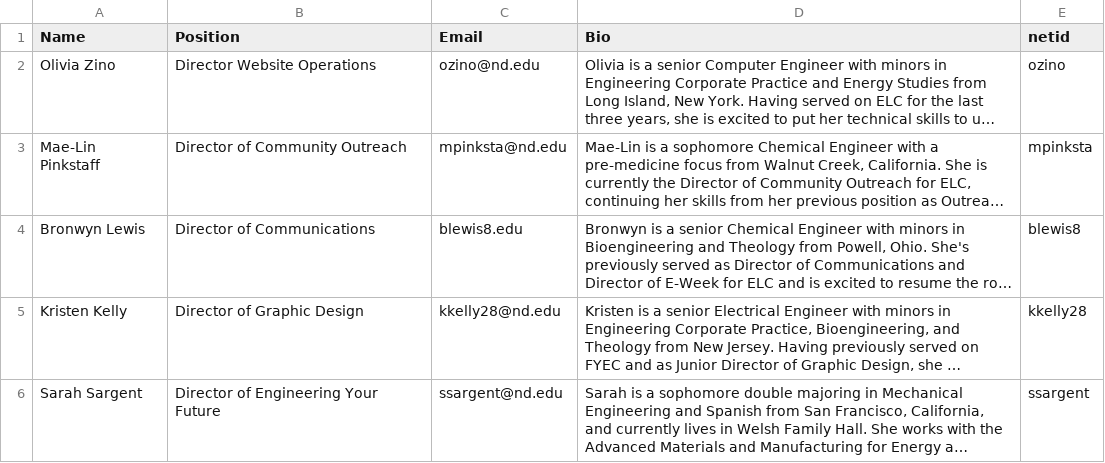
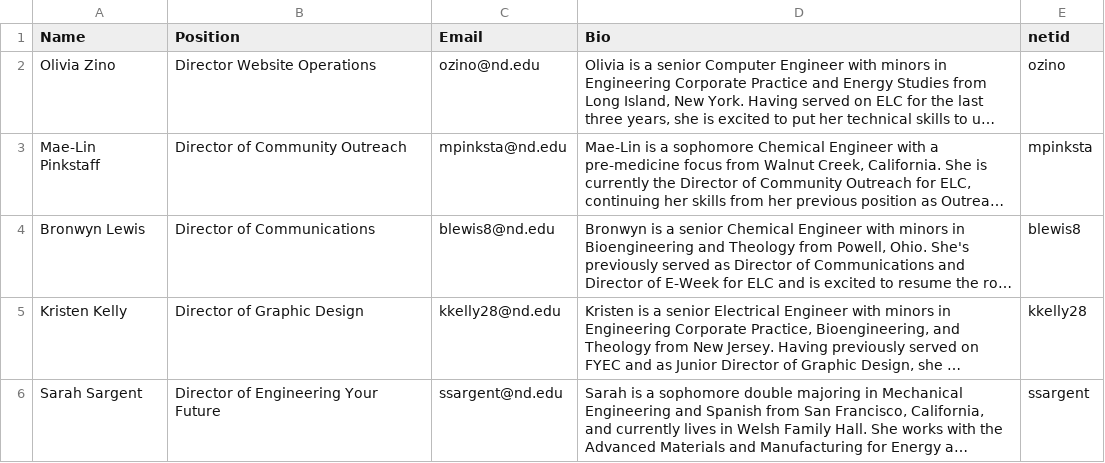
Before and after one commit to ELCND/elc-website, a CSV file: _data/Director.csv, drawn as a sheet; long unchanged cells end in …; the diff names each change by its address in the sheet, - before the commit and + after, or states it on an @@ line.

Commit message:
fixed bronwyn email

```diff
--- a/_data/Director.csv
+++ b/_data/Director.csv
-C4 (Email): blewis8.edu
+C4 (Email): blewis8@nd.edu
```
